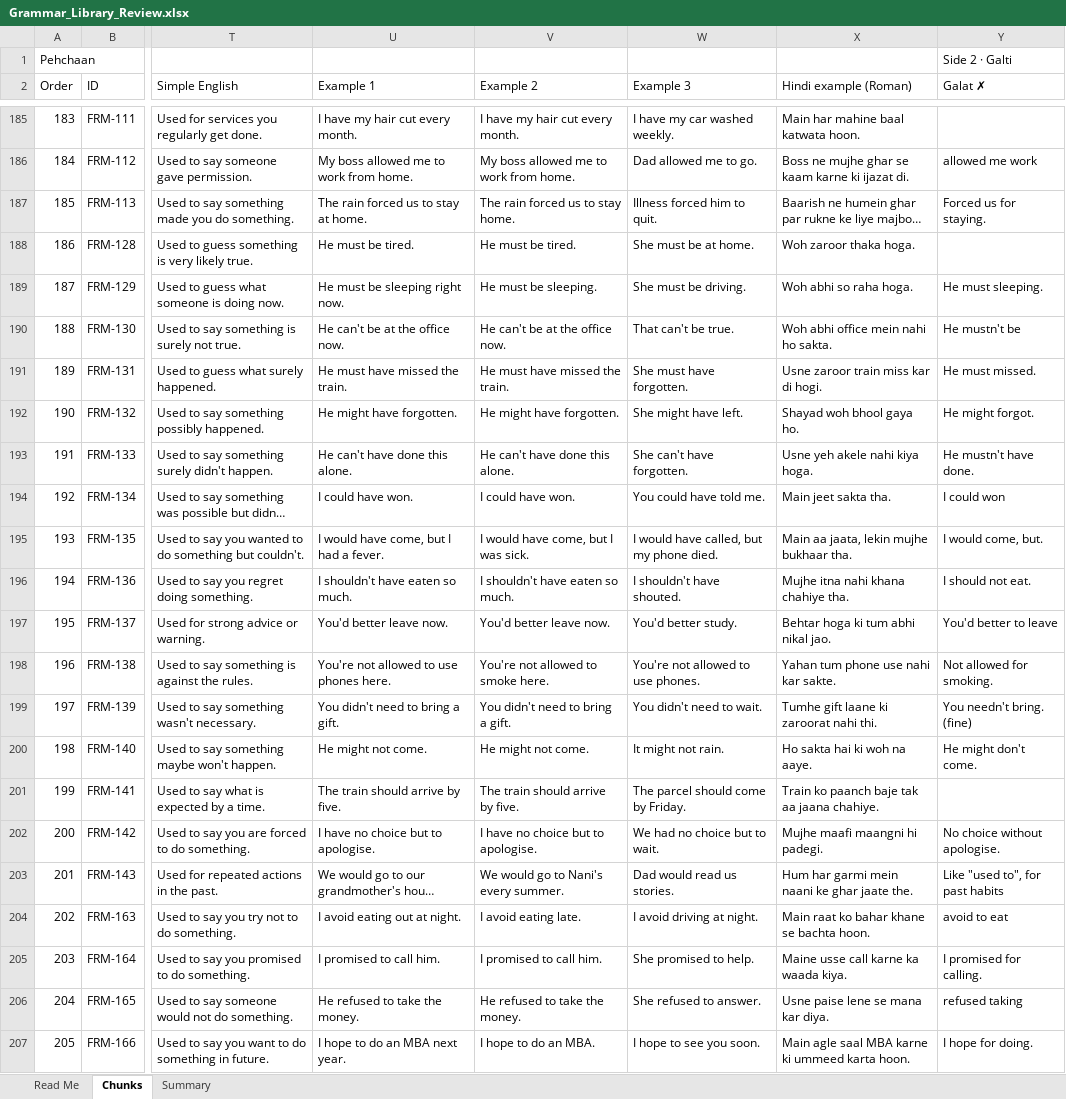
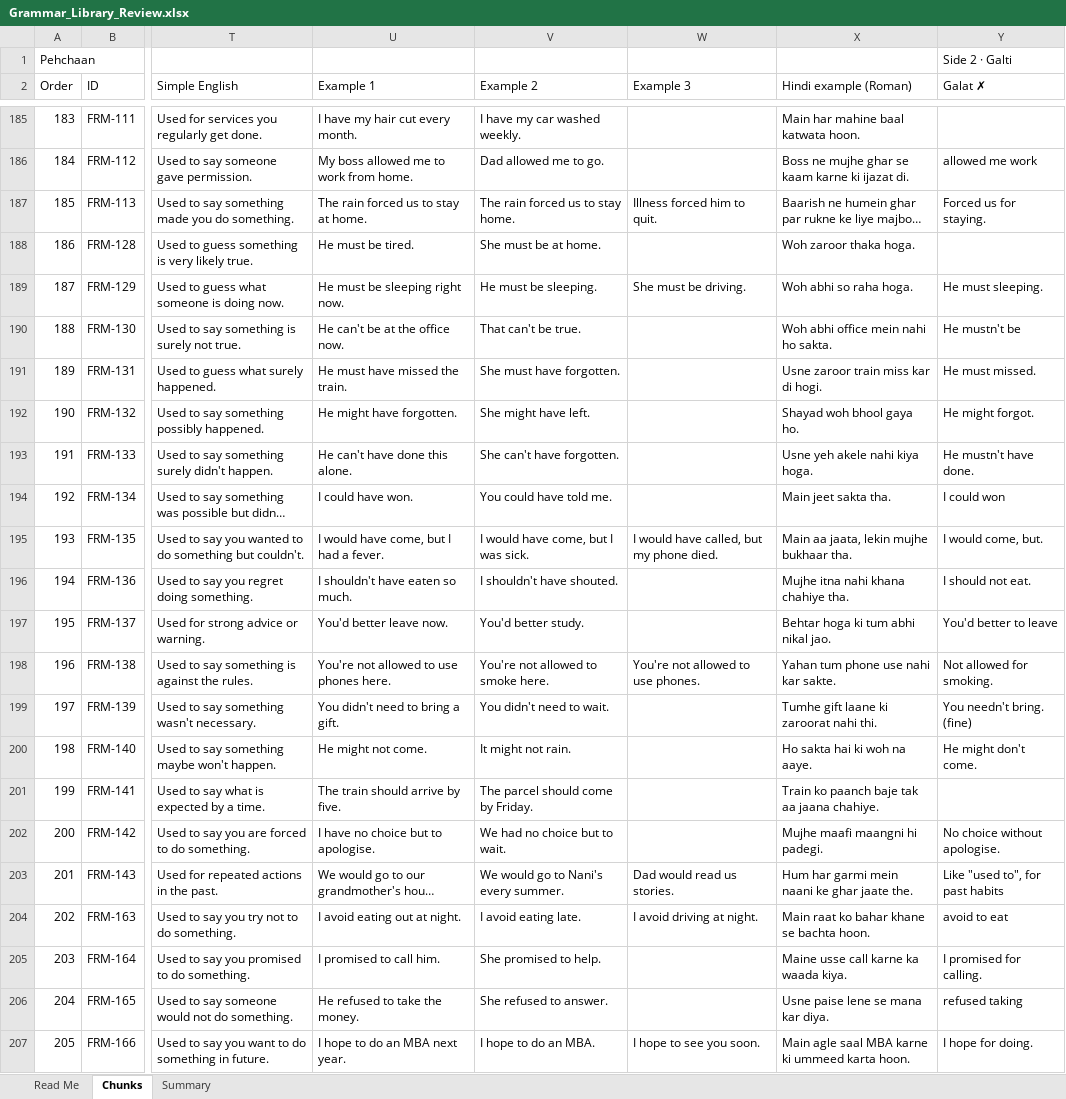
Before and after one commit to mazharhussan106-cmd/Edu-Sarthi, an Excel workbook: content/chunk-library/Grammar_Library_Review.xlsx, sheet Chunks, drawn as a sheet; only a part is shown, gaps mark what is left out; long unchanged cells end in …; values as stored, in another font and other column widths than the file's, no cell formats; the diff covers the shown part only; the diff names each change by its address in the sheet, - before the commit and + after, or states it on an @@ line.

```diff
--- a/content/chunk-library/Grammar_Library_Review.xlsx (sheet Chunks)
+++ b/content/chunk-library/Grammar_Library_Review.xlsx (sheet Chunks)
-V185 (Example 2): I have my hair cut every month.
+V185 (Example 2): I have my car washed weekly.
-W185 (Example 3): I have my car washed weekly.
+W185 (Example 3): (empty)
-V186 (Example 2): My boss allowed me to work from home.
+V186 (Example 2): Dad allowed me to go.
-W186 (Example 3): Dad allowed me to go.
+W186 (Example 3): (empty)
-V188 (Example 2): He must be tired.
+V188 (Example 2): She must be at home.
-W188 (Example 3): She must be at home.
+W188 (Example 3): (empty)
-V190 (Example 2): He can't be at the office now.
+V190 (Example 2): That can't be true.
-W190 (Example 3): That can't be true.
+W190 (Example 3): (empty)
-V191 (Example 2): He must have missed the train.
+V191 (Example 2): She must have forgotten.
-W191 (Example 3): She must have forgotten.
+W191 (Example 3): (empty)
-V192 (Example 2): He might have forgotten.
+V192 (Example 2): She might have left.
-W192 (Example 3): She might have left.
+W192 (Example 3): (empty)
-V193 (Example 2): He can't have done this alone.
+V193 (Example 2): She can't have forgotten.
-W193 (Example 3): She can't have forgotten.
+W193 (Example 3): (empty)
-V194 (Example 2): I could have won.
+V194 (Example 2): You could have told me.
-W194 (Example 3): You could have told me.
+W194 (Example 3): (empty)
-V196 (Example 2): I shouldn't have eaten so much.
+V196 (Example 2): I shouldn't have shouted.
-W196 (Example 3): I shouldn't have shouted.
+W196 (Example 3): (empty)
-V197 (Example 2): You'd better leave now.
+V197 (Example 2): You'd better study.
-W197 (Example 3): You'd better study.
+W197 (Example 3): (empty)
-V199 (Example 2): You didn't need to bring a gift.
+V199 (Example 2): You didn't need to wait.
-W199 (Example 3): You didn't need to wait.
+W199 (Example 3): (empty)
-V200 (Example 2): He might not come.
+V200 (Example 2): It might not rain.
-W200 (Example 3): It might not rain.
+W200 (Example 3): (empty)
-V201 (Example 2): The train should arrive by five.
+V201 (Example 2): The parcel should come by Friday.
-W201 (Example 3): The parcel should come by Friday.
+W201 (Example 3): (empty)
-V202 (Example 2): I have no choice but to apologise.
+V202 (Example 2): We had no choice but to wait.
-W202 (Example 3): We had no choice but to wait.
+W202 (Example 3): (empty)
-V205 (Example 2): I promised to call him.
+V205 (Example 2): She promised to help.
-W205 (Example 3): She promised to help.
+W205 (Example 3): (empty)
-V206 (Example 2): He refused to take the money.
+V206 (Example 2): She refused to answer.
-W206 (Example 3): She refused to answer.
+W206 (Example 3): (empty)
```
Also changed, not shown: 183 edited cells elsewhere in this sheet, cell formats, content/chunk-library/Chunk_Library_Review.xlsx, 4 other files.
